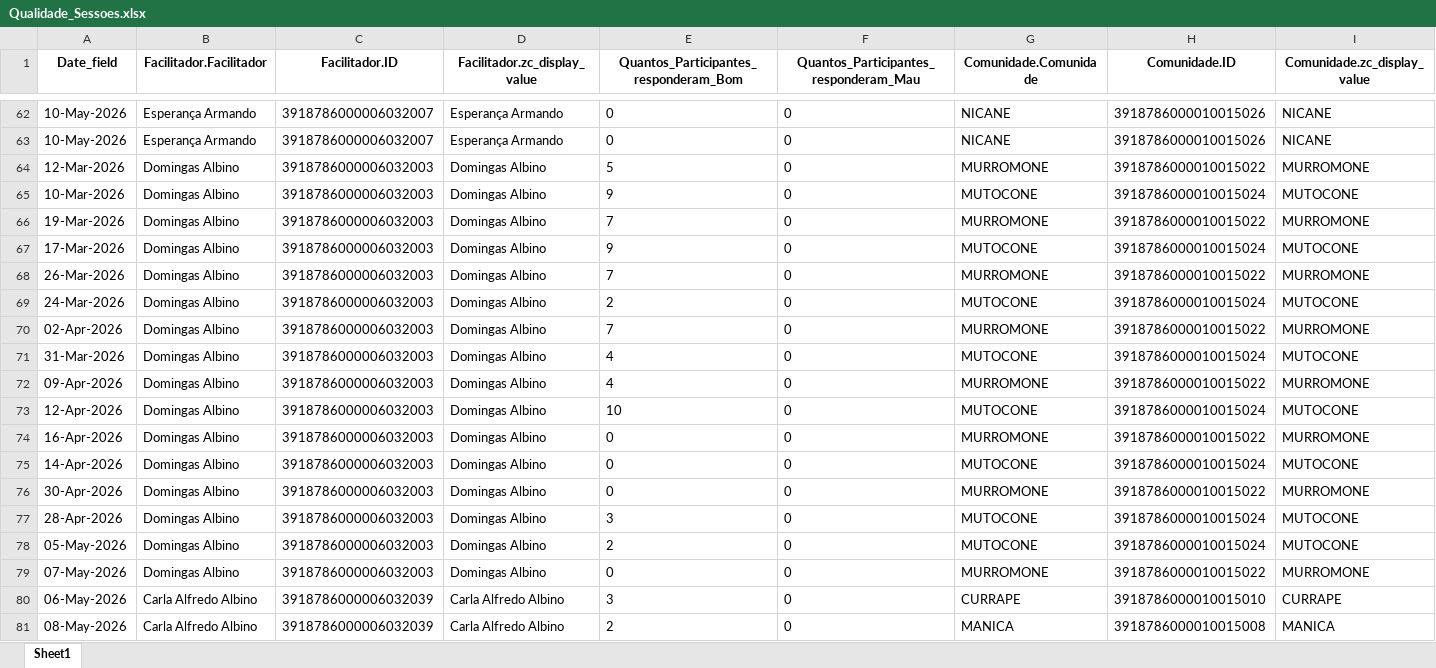
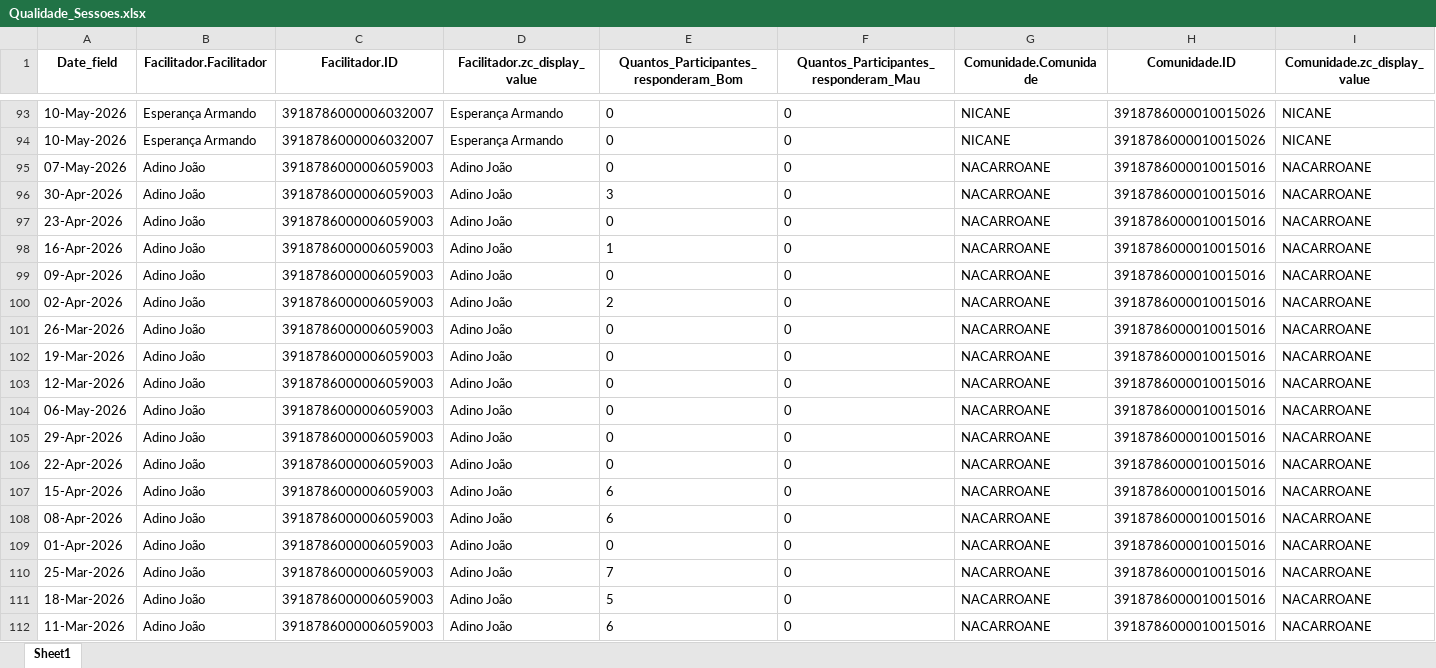
Before and after one commit to muvamis/dash_abrindo_oportunidades_c3, an Excel workbook: Qualidade_Sessoes.xlsx, sheet Sheet1, drawn as a sheet; only a part is shown, gaps mark what is left out; the shorter side is filled out with more unchanged rows; values as stored, in another font and other column widths than the file's, no borders; rows hold the shown columns only; the diff covers the shown part only; the diff names each change by its address in the sheet, - before the commit and + after, or states it on an @@ line.

```diff
--- a/Qualidade_Sessoes.xlsx (sheet Sheet1)
+++ b/Qualidade_Sessoes.xlsx (sheet Sheet1)
+row 95: 07-May-2026 | Adino João | 3918786000006059003 | Adino João | 0 | 0 | NACARROANE | 3918786000010015016 | NACARROANE
+row 96: 30-Apr-2026 | Adino João | 3918786000006059003 | Adino João | 3 | 0 | NACARROANE | 3918786000010015016 | NACARROANE
+row 97: 23-Apr-2026 | Adino João | 3918786000006059003 | Adino João | 0 | 0 | NACARROANE | 3918786000010015016 | NACARROANE
+row 98: 16-Apr-2026 | Adino João | 3918786000006059003 | Adino João | 1 | 0 | NACARROANE | 3918786000010015016 | NACARROANE
+row 99: 09-Apr-2026 | Adino João | 3918786000006059003 | Adino João | 0 | 0 | NACARROANE | 3918786000010015016 | NACARROANE
+row 100: 02-Apr-2026 | Adino João | 3918786000006059003 | Adino João | 2 | 0 | NACARROANE | 3918786000010015016 | NACARROANE
+row 101: 26-Mar-2026 | Adino João | 3918786000006059003 | Adino João | 0 | 0 | NACARROANE | 3918786000010015016 | NACARROANE
+row 102: 19-Mar-2026 | Adino João | 3918786000006059003 | Adino João | 0 | 0 | NACARROANE | 3918786000010015016 | NACARROANE
+row 103: 12-Mar-2026 | Adino João | 3918786000006059003 | Adino João | 0 | 0 | NACARROANE | 3918786000010015016 | NACARROANE
+row 104: 06-May-2026 | Adino João | 3918786000006059003 | Adino João | 0 | 0 | NACARROANE | 3918786000010015016 | NACARROANE
+row 105: 29-Apr-2026 | Adino João | 3918786000006059003 | Adino João | 0 | 0 | NACARROANE | 3918786000010015016 | NACARROANE
+row 106: 22-Apr-2026 | Adino João | 3918786000006059003 | Adino João | 0 | 0 | NACARROANE | 3918786000010015016 | NACARROANE
+row 107: 15-Apr-2026 | Adino João | 3918786000006059003 | Adino João | 6 | 0 | NACARROANE | 3918786000010015016 | NACARROANE
+row 108: 08-Apr-2026 | Adino João | 3918786000006059003 | Adino João | 6 | 0 | NACARROANE | 3918786000010015016 | NACARROANE
+row 109: 01-Apr-2026 | Adino João | 3918786000006059003 | Adino João | 0 | 0 | NACARROANE | 3918786000010015016 | NACARROANE
+row 110: 25-Mar-2026 | Adino João | 3918786000006059003 | Adino João | 7 | 0 | NACARROANE | 3918786000010015016 | NACARROANE
+row 111: 18-Mar-2026 | Adino João | 3918786000006059003 | Adino João | 5 | 0 | NACARROANE | 3918786000010015016 | NACARROANE
+row 112: 11-Mar-2026 | Adino João | 3918786000006059003 | Adino João | 6 | 0 | NACARROANE | 3918786000010015016 | NACARROANE
```
Also changed, not shown: 40 added rows elsewhere in this sheet, Presencas_Colectivas.xlsx, Selecionados_Motivacional_Ribaue_2026.xlsx, 4 other files.
